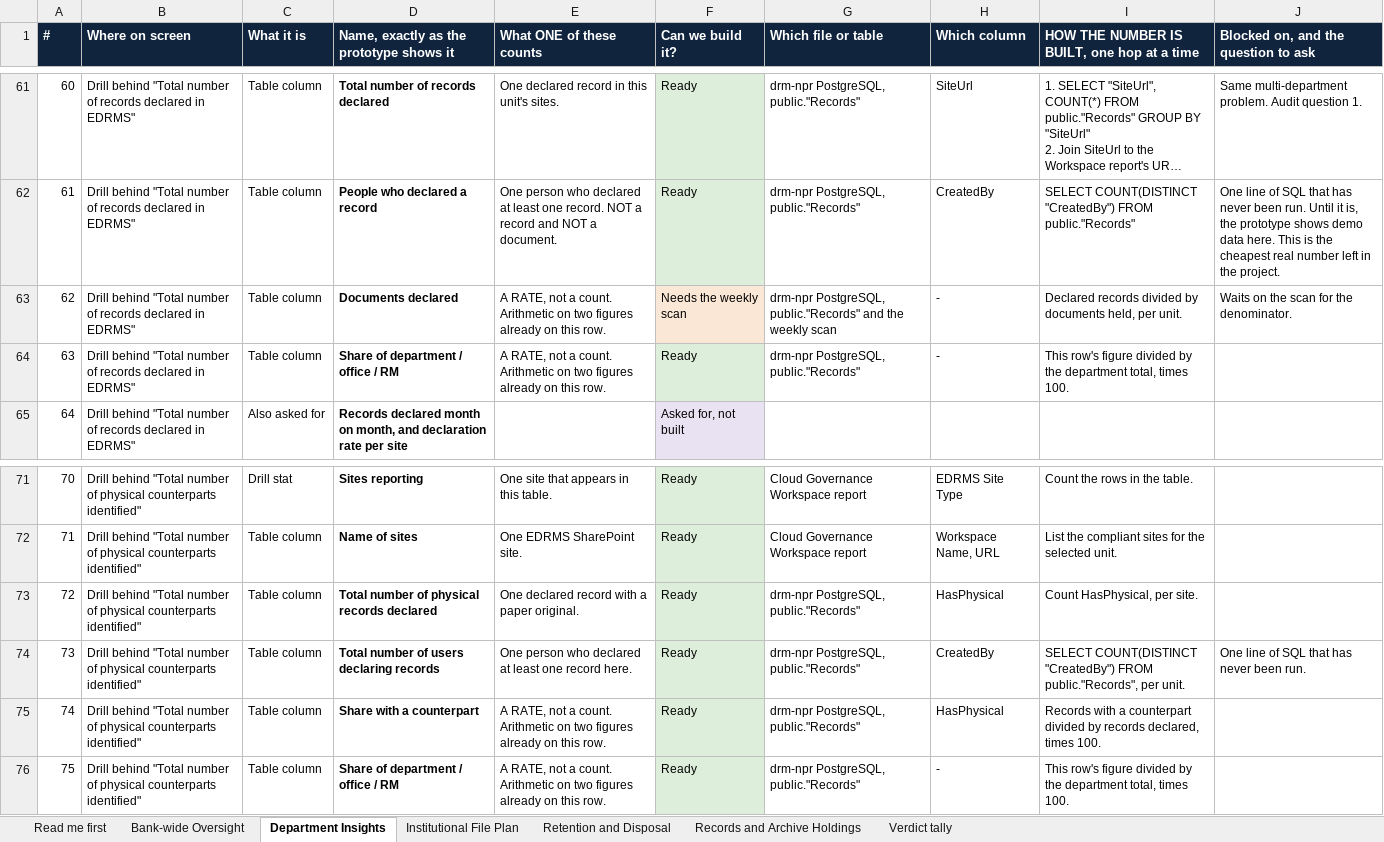
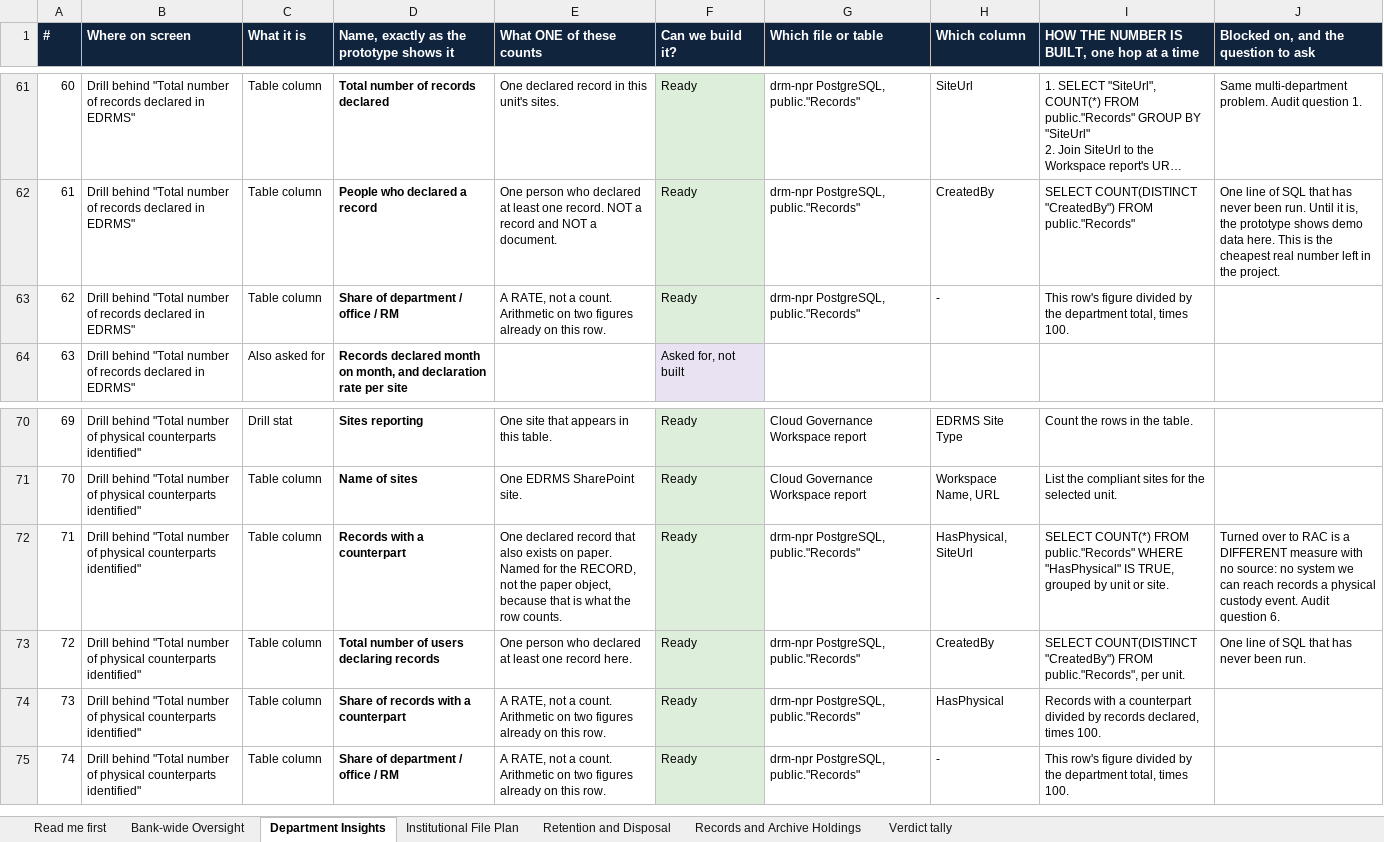
Before and after one commit to perezfiles01-droid/Jim, an Excel workbook: EDRMS_Dashboard_Contents_2026-08-17.xlsx, sheet Department Insights, drawn as a sheet; only a part is shown, gaps mark what is left out; long unchanged cells end in …; values as stored, in another font and other column widths than the file's, no borders; removed rows and columns are numbered as before the commit, all else as after; the diff names each change by its address in the sheet, - before the commit and + after, or states it on an @@ line.

```diff
--- a/EDRMS_Dashboard_Contents_2026-08-17.xlsx (sheet Department Insights)
+++ b/EDRMS_Dashboard_Contents_2026-08-17.xlsx (sheet Department Insights)
-row 63: 62 | Drill behind "Total number of records declared in EDRMS" | Table column | Documents declared | A RATE, not a count. Arithmetic on two figures already on this row. | Needs the weekly scan | drm-npr PostgreSQL, public."Records" and the weekly scan | - | Declared records divided by documents held, per unit. | Waits on the scan for the denominator.
@@ column A (#) renumbered from row 63 down @@
-D72: Total number of physical records declared
+D72: Records with a counterpart
-E72 (What ONE of these counts): …declared record with a paper original.
+E72 (What ONE of these counts): …declared record that also exists on paper. Named for the RECORD, not the paper object, because that is what the row counts.
-H72 (Which column): HasPhysical
+H72 (Which column): HasPhysical, SiteUrl
-I72: Count HasPhysical, per site.
+I72: SELECT COUNT(*) FROM public."Records" WHERE "HasPhysical" IS TRUE, grouped by unit or site.
-J72: (empty)
+J72: Turned over to RAC is a DIFFERENT measure with no source: no system we can reach records a physical custody event. Audit question 6.
-D74: Share with a counterpart
+D74: Share of records with a counterpart
```
Also changed, not shown: sheet Bank-wide Oversight, sheet Verdict tally, 3 other files.
